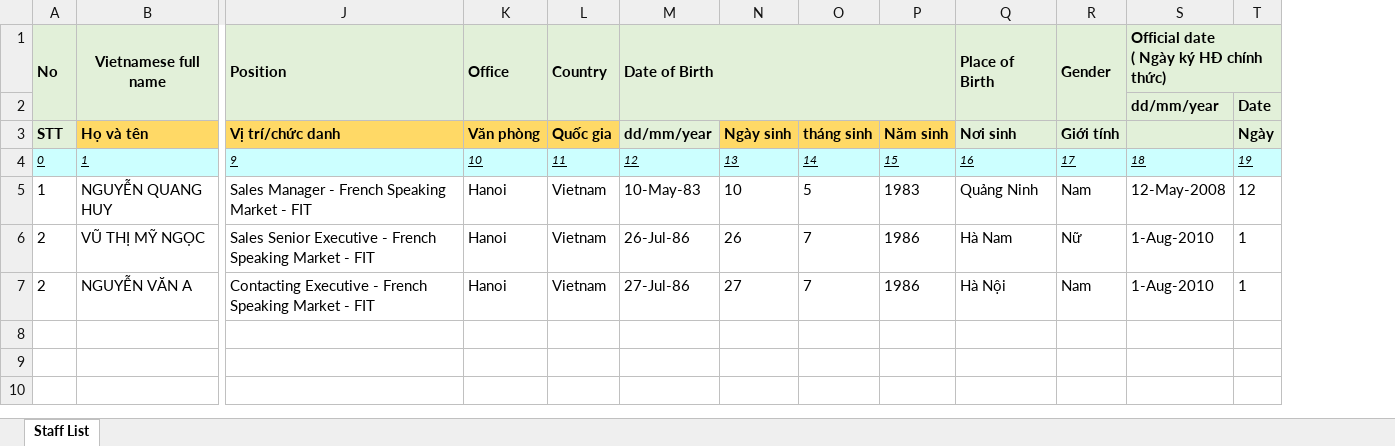
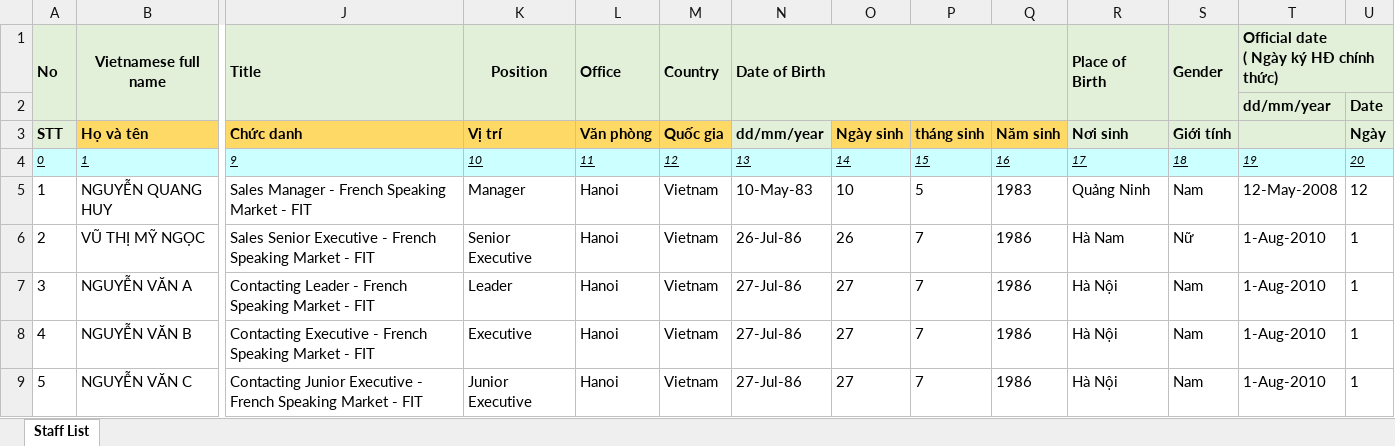
Before and after one commit to vinhptvinhpt/elearning, an Excel workbook: public/files/import_data.xlsx, sheet Staff List, drawn as a sheet; only a part is shown, gaps mark what is left out; values as stored, in another font and other column widths than the file's, no borders; addresses are those after the commit; rows hold the shown columns only; the diff covers the shown part only; the diff names each change by its address in the sheet, - before the commit and + after, or states it on an @@ line.

Commit message:
[TMS][Update] Optional roles for organization management, import data

```diff
--- a/public/files/import_data.xlsx (sheet Staff List)
+++ b/public/files/import_data.xlsx (sheet Staff List)
+column K (Position), rows 3-7: Vị trí | 10 | Manager | Senior Executive | Leader
-J1: Position
+J1: Title
-J3 (Title): Vị trí/chức danh
+J3 (Title): Chức danh
-L4 (Office): 10
+L4 (Office): 11
-M4 (Country): 11
+M4 (Country): 12
-N4 (Date of Birth): 12
+N4 (Date of Birth): 13
-O4: 13
+O4: 14
-P4: 14
+P4: 15
-Q4: 15
+Q4: 16
-R4 (Place of Birth): 16
+R4 (Place of Birth): 17
-S4 (Gender): 17
+S4 (Gender): 18
-T4: 18
+T4: 19
-U4: 19
+U4: 20
-A7 (No): 2
+A7 (No): 3
-J7 (Title): Contacting Executive - French…
+J7 (Title): Contacting Leader - French…
+row 8: 4 | NGUYỄN VĂN B | Contacting Executive - French Speaking Market - FIT | Executive | Hanoi | Vietnam | 27-Jul-86 | 27 | 7 | 1986 | Hà Nội | Nam | 1-Aug-2010 | 1
+row 9: 5 | NGUYỄN VĂN C | Contacting Junior Executive - French Speaking Market - FIT | Junior Executive | Hanoi | Vietnam | 27-Jul-86 | 27 | 7 | 1986 | Hà Nội | Nam | 1-Aug-2010 | 1
```
Also changed, not shown: 14 edited cells elsewhere in this sheet, public/files/import_data_lite.xlsx, 10 other files.
